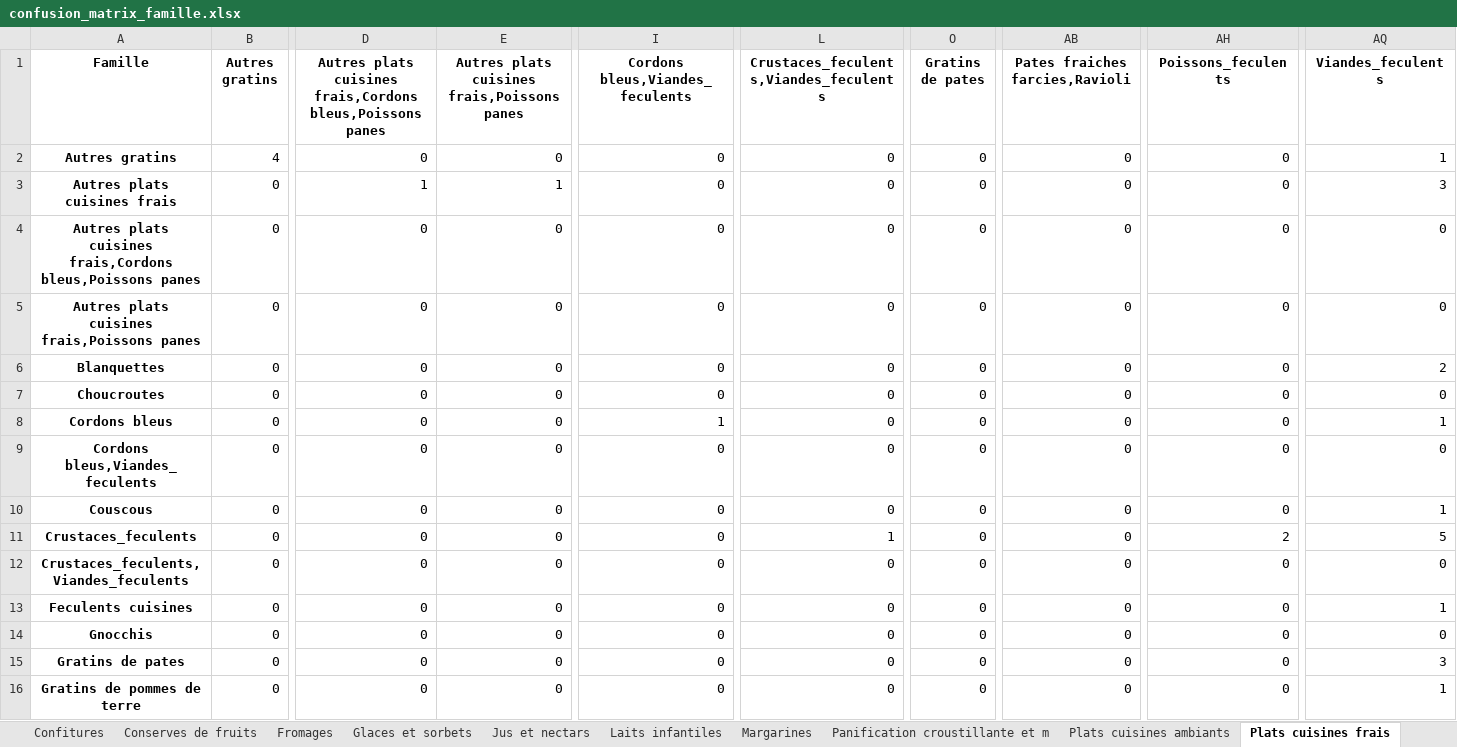
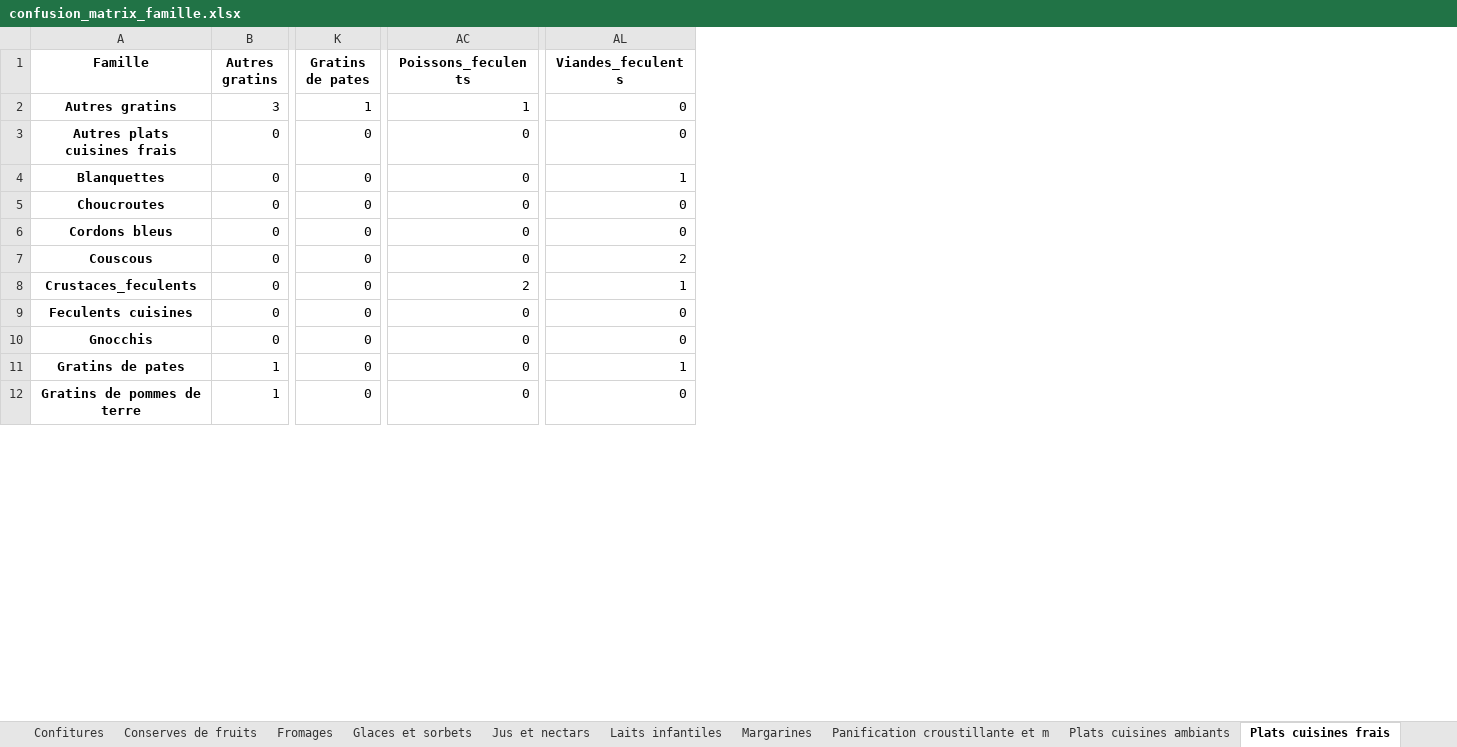
Before and after one commit to Thomasaujoux/multiclass_cascade_classifier, an Excel workbook: examples/metrics/confusion_matrix_famille.xlsx, sheet Plats cuisines frais, drawn as a sheet; only a part is shown, gaps mark what is left out; values as stored, in another font and other column widths than the file's, no borders; removed rows and columns are numbered as before the commit, all else as after; rows hold the shown columns only; the diff covers the shown part only; the diff names each change by its address in the sheet, - before the commit and + after, or states it on an @@ line.

```diff
--- a/examples/metrics/confusion_matrix_famille.xlsx (sheet Plats cuisines frais)
+++ b/examples/metrics/confusion_matrix_famille.xlsx (sheet Plats cuisines frais)
-column D, rows 1-3: Autres plats cuisines frais,Cordons bleus,Poissons panes | 0 | 1; rows 6-8: all 0; rows 10-11: 0 | 0; rows 13-16: all 0
-column E, rows 1-3: Autres plats cuisines frais,Poissons panes | 0 | 1; rows 6-8: all 0; rows 10-11: 0 | 0; rows 13-16: all 0
-column I (Cordons bleus,Viandes_feculents), rows 2-3: 0 | 0; rows 6-8: 0 | 0 | 1; rows 10-11: 0 | 0; rows 13-16: all 0
-column L, rows 1-3: Crustaces_feculents,Viandes_feculents | 0 | 0; rows 6-8: all 0; rows 10-11: 0 | 1; rows 13-16: all 0
-column AB (Pates fraiches farcies,Ravioli), rows 2-3: 0 | 0; rows 6-8: all 0; rows 10-11: 0 | 0; rows 13-16: all 0
-B2 (Autres gratins): 4
+B2 (Autres gratins): 3
-K2 (Gratins de pates): 0
+K2 (Gratins de pates): 1
-AC2 (Poissons_feculents): 0
+AC2 (Poissons_feculents): 1
-AL2 (Viandes_feculents): 1
+AL2 (Viandes_feculents): 0
-AL3 (Viandes_feculents): 3
+AL3 (Viandes_feculents): 0
-row 4: Autres plats cuisines frais,Cordons bleus,Poissons panes | 0 | 0 | 0 | 0 | 0 | 0 | 0 | 0 | 0
-row 5: Autres plats cuisines frais,Poissons panes | 0 | 0 | 0 | 0 | 0 | 0 | 0 | 0 | 0
-AL4 (Viandes_feculents): 2
+AL4 (Viandes_feculents): 1
-AL6 (Viandes_feculents): 1
+AL6 (Viandes_feculents): 0
-row 9: Cordons bleus,Viandes_feculents | 0 | 0 | 0 | 0 | 0 | 0 | 0 | 0 | 0
-AL7 (Viandes_feculents): 1
+AL7 (Viandes_feculents): 2
-AL8 (Viandes_feculents): 5
+AL8 (Viandes_feculents): 1
-row 12: Crustaces_feculents,Viandes_feculents | 0 | 0 | 0 | 0 | 0 | 0 | 0 | 0 | 0
-AL9 (Viandes_feculents): 1
+AL9 (Viandes_feculents): 0
-B11:B12 (Autres gratins): 0
+B11:B12 (Autres gratins): 1
-AL11 (Viandes_feculents): 3
+AL11 (Viandes_feculents): 1
-AL12 (Viandes_feculents): 1
+AL12 (Viandes_feculents): 0
```
Also changed, not shown: 1 removed row and 63 edited cells elsewhere in this sheet, sheet Produits traiteurs frais, sheet Fromages, sheet Plats cuisines surgeles, sheet Biscuits et gateaux industriels, sheet Bouillons et potages, sheet Plats cuisines ambiants, 24 more sheets, examples/metrics/classification_report_famille.xlsx, examples/metrics/classification_report_secteur.xlsx, 9 other files.
